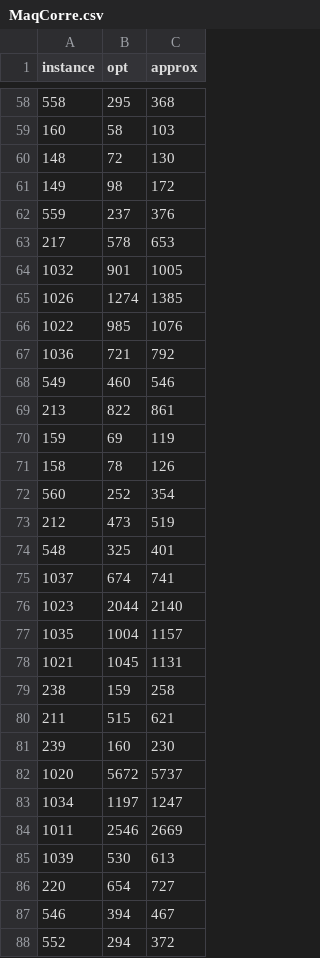
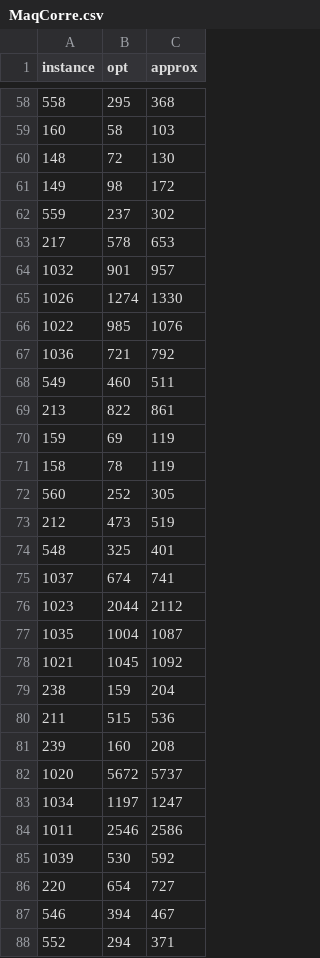
Before and after one commit to mikolajkrupinski/pwr-sem8, a CSV file: metody-optymalizacji/lista3/data/MaqCorre.csv, drawn as a sheet; only a part is shown, gaps mark what is left out; the diff covers the shown part only.

```diff
--- a/metody-optymalizacji/lista3/data/MaqCorre.csv
+++ b/metody-optymalizacji/lista3/data/MaqCorre.csv
@@ -61,13 +61,13 @@ instance;opt;approx
 149;98;172
-559;237;376
+559;237;302
 217;578;653
-1032;901;1005
-1026;1274;1385
+1032;901;957
+1026;1274;1330
 1022;985;1076
 1036;721;792
-549;460;546
+549;460;511
 213;822;861
 159;69;119
-158;78;126
-560;252;354
+158;78;119
+560;252;305
 212;473;519
@@ -75,14 +75,14 @@ instance;opt;approx
 1037;674;741
-1023;2044;2140
-1035;1004;1157
-1021;1045;1131
-238;159;258
-211;515;621
-239;160;230
+1023;2044;2112
+1035;1004;1087
+1021;1045;1092
+238;159;204
+211;515;536
+239;160;208
 1020;5672;5737
 1034;1197;1247
-1011;2546;2669
-1039;530;613
+1011;2546;2586
+1039;530;592
 220;654;727
 546;394;467
-552;294;372
+552;294;371
```
Also changed, not shown: 91 edited cells elsewhere in this file, metody-optymalizacji/lista3/data/Instanciasde1000a1100.csv, metody-optymalizacji/lista3/data/JobsCorre.csv, 7 other files.
